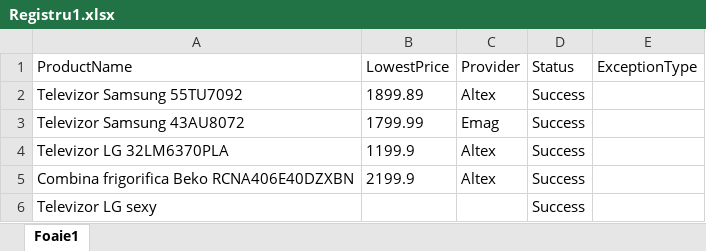
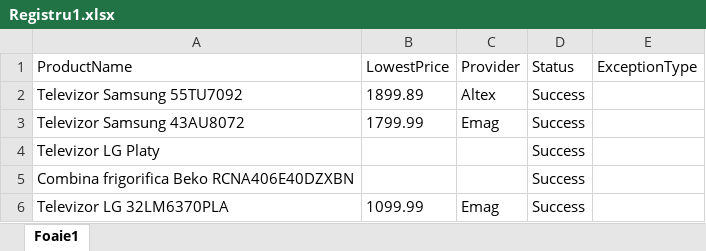
Before and after one commit to cileaalex/EmagAltexLowestPrice2, an Excel workbook: Emag_Altex_LowestPrice/Excel/Registru1.xlsx, sheet Foaie1, drawn as a sheet; values as stored, in another font and other column widths than the file's, no borders; removed rows and columns are numbered as before the commit, all else as after; the diff names each change by its address in the sheet, - before the commit and + after, or states it on an @@ line.

```diff
--- a/Emag_Altex_LowestPrice/Excel/Registru1.xlsx (sheet Foaie1)
+++ b/Emag_Altex_LowestPrice/Excel/Registru1.xlsx (sheet Foaie1)
-row 4: Televizor LG 32LM6370PLA | 1199.9 | Altex | Success
+row 4: Televizor LG Platy |  |  | Success
-B5 (LowestPrice): 2199.9
+B5 (LowestPrice): (empty)
-C5 (Provider): Altex
+C5 (Provider): (empty)
-row 6: Televizor LG sexy |  |  | Success
+row 6: Televizor LG 32LM6370PLA | 1099.99 | Emag | Success
```
Also changed, not shown: 3 other files.
